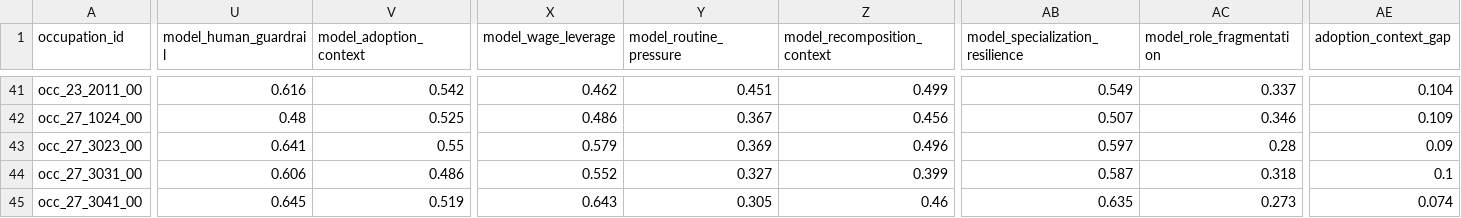
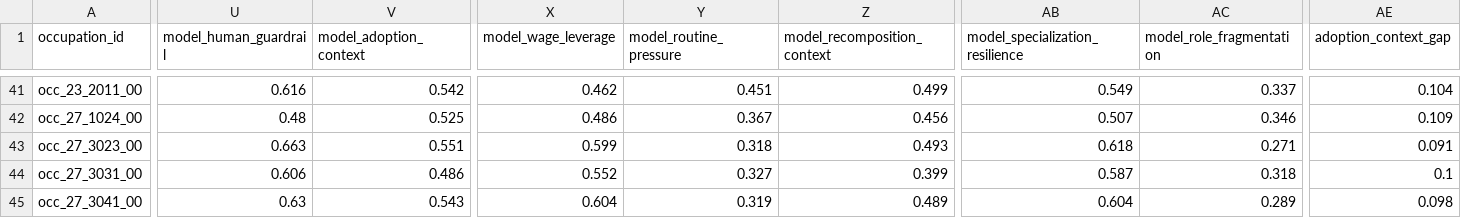
Before and after one commit to wrenthejewels/DLYJ, a CSV file: data/normalized/occupation_structural_calibration_targets.csv, drawn as a sheet; only a part is shown, gaps mark what is left out; the diff covers the shown part only; the diff names each change by its address in the sheet, - before the commit and + after, or states it on an @@ line.

```diff
--- a/data/normalized/occupation_structural_calibration_targets.csv
+++ b/data/normalized/occupation_structural_calibration_targets.csv
-U43 (model_human_guardrail): 0.641
+U43 (model_human_guardrail): 0.663
-V43 (model_adoption_context): 0.55
+V43 (model_adoption_context): 0.551
-X43 (model_wage_leverage): 0.579
+X43 (model_wage_leverage): 0.599
-Y43 (model_routine_pressure): 0.369
+Y43 (model_routine_pressure): 0.318
-Z43 (model_recomposition_context): 0.496
+Z43 (model_recomposition_context): 0.493
-AB43 (model_specialization_resilience): 0.597
+AB43 (model_specialization_resilience): 0.618
-AC43 (model_role_fragmentation): 0.28
+AC43 (model_role_fragmentation): 0.271
-AE43 (adoption_context_gap): 0.09
+AE43 (adoption_context_gap): 0.091
-U45 (model_human_guardrail): 0.645
+U45 (model_human_guardrail): 0.63
-V45 (model_adoption_context): 0.519
+V45 (model_adoption_context): 0.543
-X45 (model_wage_leverage): 0.643
+X45 (model_wage_leverage): 0.604
-Y45 (model_routine_pressure): 0.305
+Y45 (model_routine_pressure): 0.319
-Z45 (model_recomposition_context): 0.46
+Z45 (model_recomposition_context): 0.489
-AB45 (model_specialization_resilience): 0.635
+AB45 (model_specialization_resilience): 0.604
-AC45 (model_role_fragmentation): 0.273
+AC45 (model_role_fragmentation): 0.289
-AE45 (adoption_context_gap): 0.074
+AE45 (adoption_context_gap): 0.098
```
Also changed, not shown: 72 edited cells elsewhere in this file, 11 other files.
